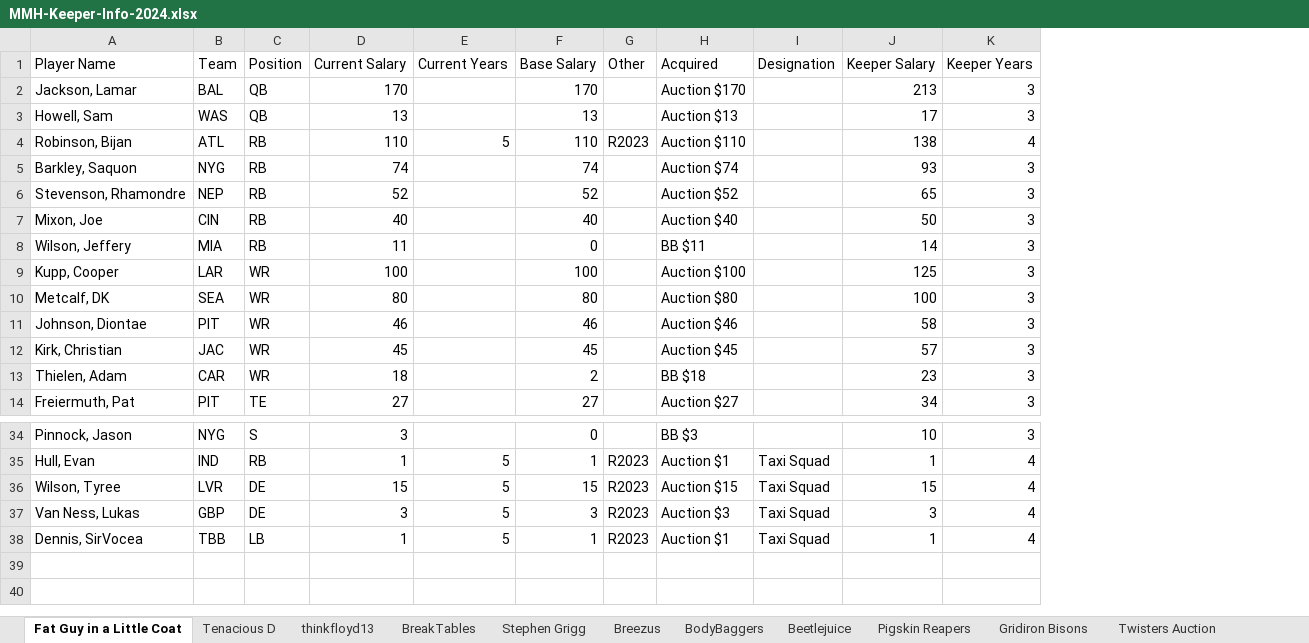
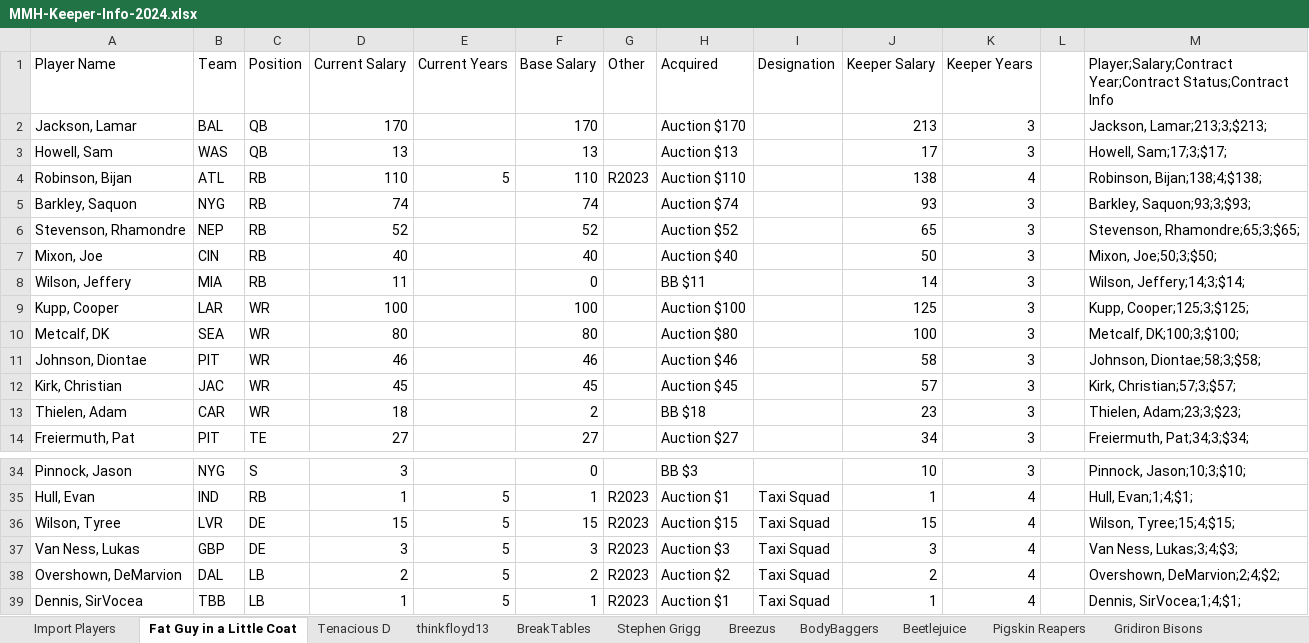
Before and after one commit to cthoesen/knuckleheads, an Excel workbook: public/documents/mmh/MMH-Keeper-Info-2024.xlsx, sheet Fat Guy in a Little Coat, drawn as a sheet; only a part is shown, gaps mark what is left out; values as stored, in another font and other column widths than the file's, no borders; table styles not drawn; the diff names each change by its address in the sheet, - before the commit and + after, or states it on an @@ line.

```diff
--- a/public/documents/mmh/MMH-Keeper-Info-2024.xlsx (sheet Fat Guy in a Little Coat)
+++ b/public/documents/mmh/MMH-Keeper-Info-2024.xlsx (sheet Fat Guy in a Little Coat)
+sheet tab: Import Players
+column L, empty
+column M, rows 1-14: Player;Salary;Contract Year;Contract Status;Contract Info | Jackson, Lamar;213;3;$213; | Howell, Sam;17;3;$17; | Robinson, Bijan;138;4;$138; | Barkley, Saquon;93;3;$93; | Stevenson, Rhamondre;65;3;$65; | Mixon, Joe;50;3;$50; | Wilson, Jeffery;14;3;$14; | Kupp, Cooper;125;3;$125; | Metcalf, DK;100;3;$100; | Johnson, Diontae;58;3;$58; | Kirk, Christian;57;3;$57; | Thielen, Adam;23;3;$23; | Freiermuth, Pat;34;3;$34;; rows 34-37: Pinnock, Jason;10;3;$10; | Hull, Evan;1;4;$1; | Wilson, Tyree;15;4;$15; | Van Ness, Lukas;3;4;$3;; row 39: Dennis, SirVocea;1;4;$1;
+row 38: Overshown, DeMarvion | DAL | LB | 2 | 5 | 2 | R2023 | Auction $2 | Taxi Squad | 2 | 4 |  | Overshown, DeMarvion;2;4;$2;
```
Also changed, not shown: sheet Pigskin Reapers, sheet Stephen Grigg, sheet thinkfloyd13, sheet Gridiron Bisons, sheet Breezus, sheet Twisters Auction, 5 more sheets, public/documents/kkl/KKL-Keeper-Info-2024.xlsx.
